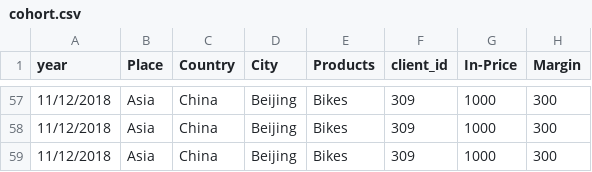
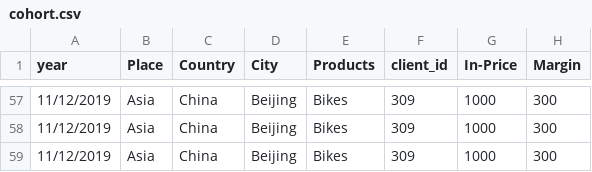
Before and after one commit to simofleanta/Data_coding_preparations, a CSV file: cohort.csv, drawn as a sheet; only a part is shown, gaps mark what is left out; the diff covers the shown part only; the diff names each change by its address in the sheet, - before the commit and + after, or states it on an @@ line.

```diff
--- a/cohort.csv
+++ b/cohort.csv
-A57:A59 (year): 11/12/2018
+A57:A59 (year): 11/12/2019
```
Also changed, not shown: 27 edited cells elsewhere in this file.
